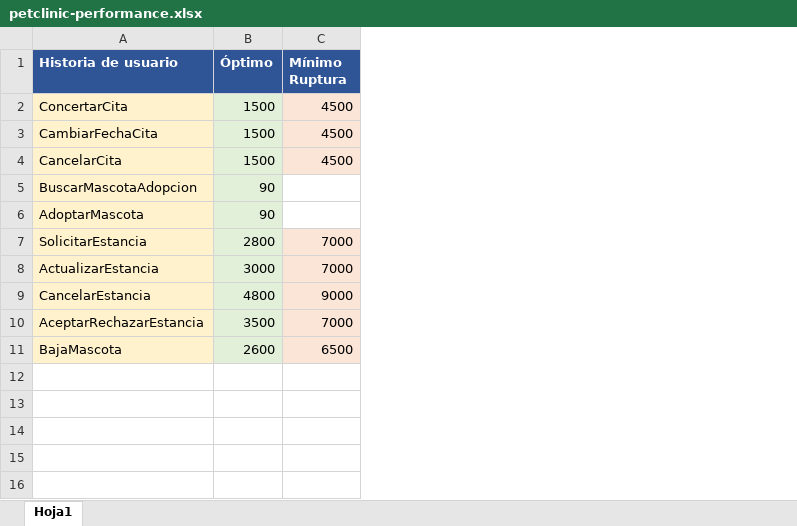
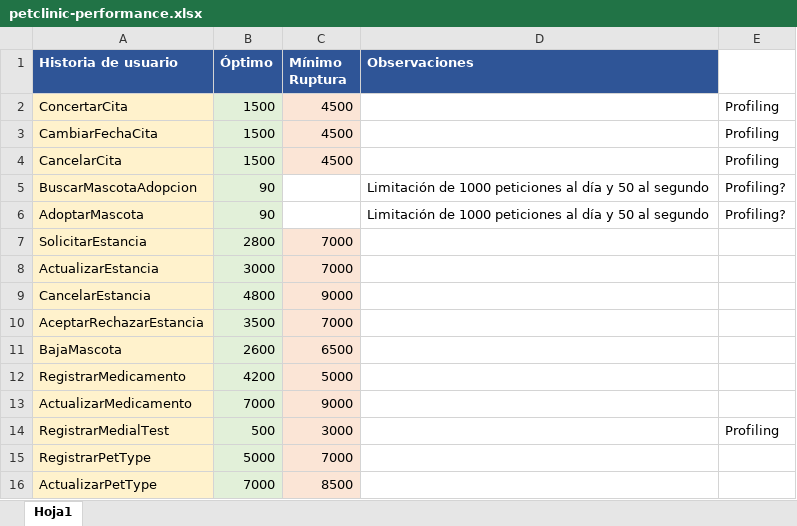
Before and after one commit to jorandmol/DP2-G7, an Excel workbook: src/performance/petclinic-performance.xlsx, sheet Hoja1, drawn as a sheet; values as stored, in another font and other column widths than the file's, no borders; the diff names each change by its address in the sheet, - before the commit and + after, or states it on an @@ line.

```diff
--- a/src/performance/petclinic-performance.xlsx (sheet Hoja1)
+++ b/src/performance/petclinic-performance.xlsx (sheet Hoja1)
+column D (Observaciones), rows 5-6: Limitación de 1000 peticiones al día y 50 al segundo | Limitación de 1000 peticiones al día y 50 al segundo
+column E, rows 2-6: Profiling | Profiling | Profiling | Profiling? | Profiling?
+row 12: RegistrarMedicamento | 4200 | 5000
+row 13: ActualizarMedicamento | 7000 | 9000
+row 14: RegistrarMedialTest | 500 | 3000 |  | Profiling
+row 15: RegistrarPetType | 5000 | 7000
+row 16: ActualizarPetType | 7000 | 8500
```
Also changed, not shown: 15 other files.
